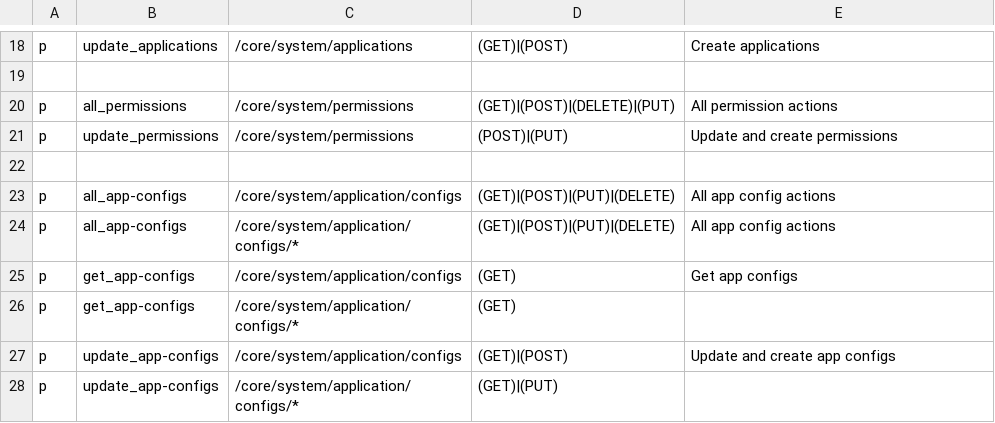
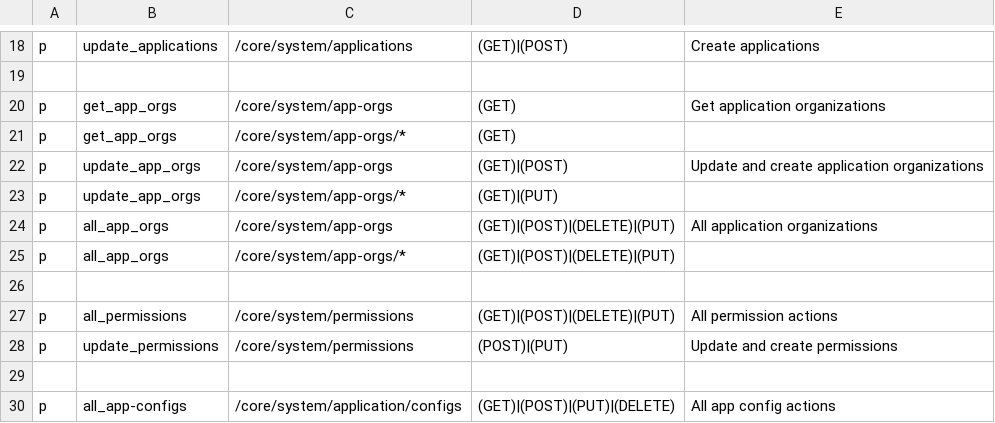
Before and after one commit to rokwire/core-building-block, a CSV file: driver/web/authorization_system_policy.csv, drawn as a sheet; only a part is shown, gaps mark what is left out; the shorter side is filled out with more unchanged rows; the diff names each change by its address in the sheet, - before the commit and + after, or states it on an @@ line.

```diff
--- a/driver/web/authorization_system_policy.csv
+++ b/driver/web/authorization_system_policy.csv
+row 20: p | get_app_orgs | /core/system/app-orgs | (GET) | Get application organizations
+row 21: p | get_app_orgs | /core/system/app-orgs/* | (GET)
+row 22: p | update_app_orgs | /core/system/app-orgs | (GET)|(POST) | Update and create application organizations
+row 23: p | update_app_orgs | /core/system/app-orgs/* | (GET)|(PUT)
+row 24: p | all_app_orgs | /core/system/app-orgs | (GET)|(POST)|(DELETE)|(PUT) | All application organizations
+row 25: p | all_app_orgs | /core/system/app-orgs/* | (GET)|(POST)|(DELETE)|(PUT)
+row 26: (empty)
```
Also changed, not shown: 26 other files.
